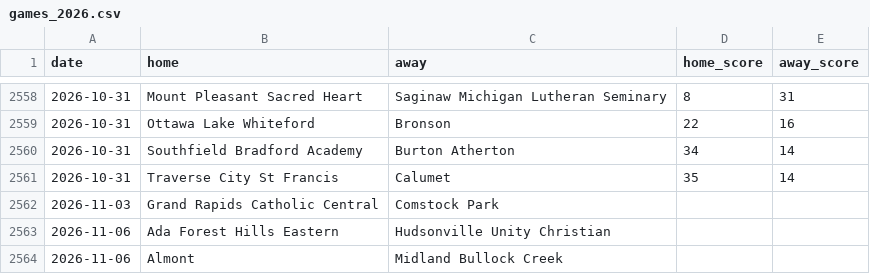
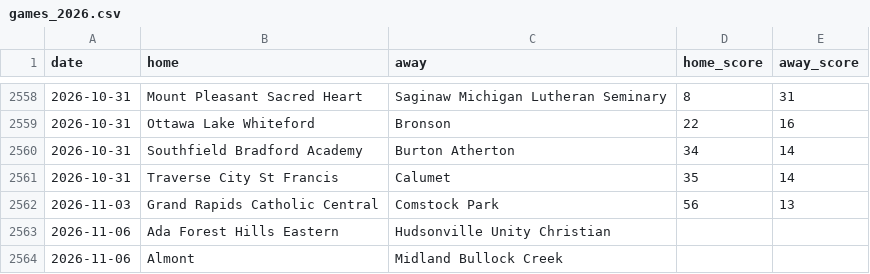
Before and after one commit to YutongHanOfficial/mi-football-predictor, a CSV file: games_2026.csv, drawn as a sheet; only a part is shown, gaps mark what is left out.

```diff
--- a/games_2026.csv
+++ b/games_2026.csv
@@ -2561,3 +2561,3 @@ date,home,away,home_score,away_score
 2026-10-31,Traverse City St Francis,Calumet,35,14
-2026-11-03,Grand Rapids Catholic Central,Comstock Park,,
+2026-11-03,Grand Rapids Catholic Central,Comstock Park,56,13
 2026-11-06,Ada Forest Hills Eastern,Hudsonville Unity Christian,,
```
